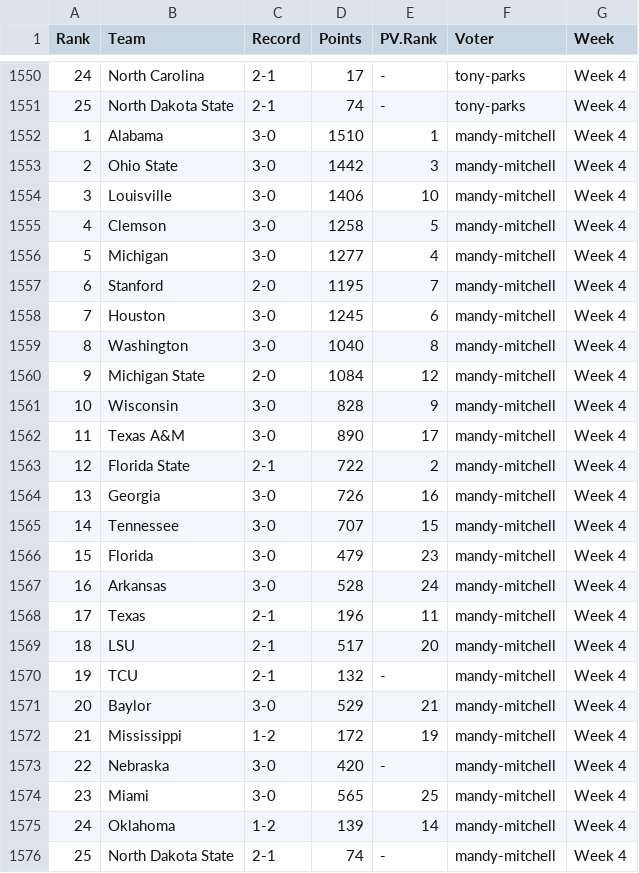
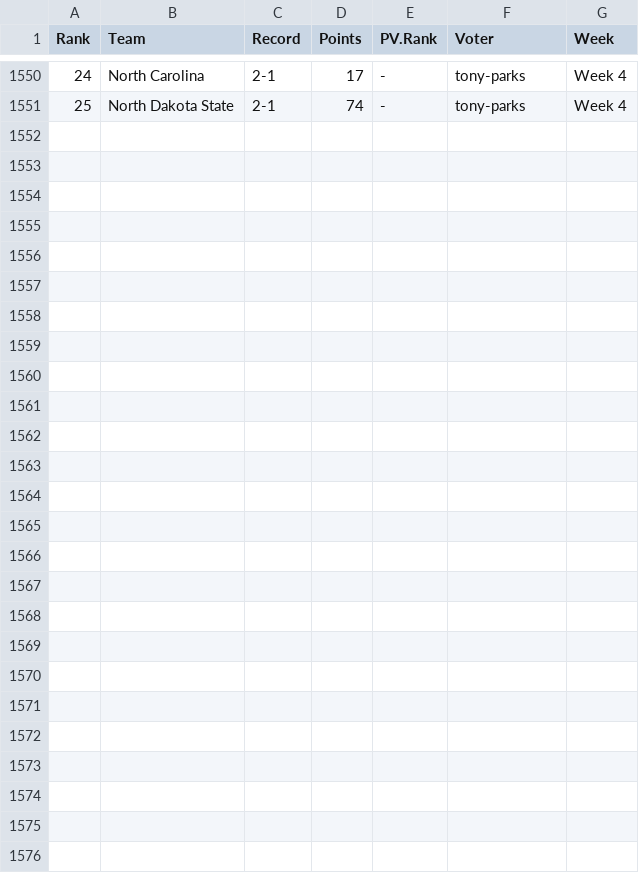
Before and after one commit to svmiller/cfb-poll-data, a CSV file: 2016/ap/2016-ap-poll-voter-data-long-4.csv, drawn as a sheet; only a part is shown, gaps mark what is left out.

```diff
--- a/2016/ap/2016-ap-poll-voter-data-long-4.csv
+++ b/2016/ap/2016-ap-poll-voter-data-long-4.csv
@@ -1551,26 +1551 @@
 25,"North Dakota State","2-1",74,"-","tony-parks","Week 4"
-1,"Alabama","3-0",1510,"1","mandy-mitchell","Week 4"
-2,"Ohio State","3-0",1442,"3","mandy-mitchell","Week 4"
-3,"Louisville","3-0",1406,"10","mandy-mitchell","Week 4"
-4,"Clemson","3-0",1258,"5","mandy-mitchell","Week 4"
-5,"Michigan","3-0",1277,"4","mandy-mitchell","Week 4"
-6,"Stanford","2-0",1195,"7","mandy-mitchell","Week 4"
-7,"Houston","3-0",1245,"6","mandy-mitchell","Week 4"
-8,"Washington","3-0",1040,"8","mandy-mitchell","Week 4"
-9,"Michigan State","2-0",1084,"12","mandy-mitchell","Week 4"
-10,"Wisconsin","3-0",828,"9","mandy-mitchell","Week 4"
-11,"Texas A&M","3-0",890,"17","mandy-mitchell","Week 4"
-12,"Florida State","2-1",722,"2","mandy-mitchell","Week 4"
-13,"Georgia","3-0",726,"16","mandy-mitchell","Week 4"
-14,"Tennessee","3-0",707,"15","mandy-mitchell","Week 4"
-15,"Florida","3-0",479,"23","mandy-mitchell","Week 4"
-16,"Arkansas","3-0",528,"24","mandy-mitchell","Week 4"
-17,"Texas","2-1",196,"11","mandy-mitchell","Week 4"
-18,"LSU","2-1",517,"20","mandy-mitchell","Week 4"
-19,"TCU","2-1",132,"-","mandy-mitchell","Week 4"
-20,"Baylor","3-0",529,"21","mandy-mitchell","Week 4"
-21,"Mississippi","1-2",172,"19","mandy-mitchell","Week 4"
-22,"Nebraska","3-0",420,"-","mandy-mitchell","Week 4"
-23,"Miami","3-0",565,"25","mandy-mitchell","Week 4"
-24,"Oklahoma","1-2",139,"14","mandy-mitchell","Week 4"
-25,"North Dakota State","2-1",74,"-","mandy-mitchell","Week 4"
```
Also changed, not shown: 2016/ap/2016-ap-poll-voter-data-long-5.csv, 2016/ap/2016-ap-poll-voter-data-wide-4.csv, 2 other files.
